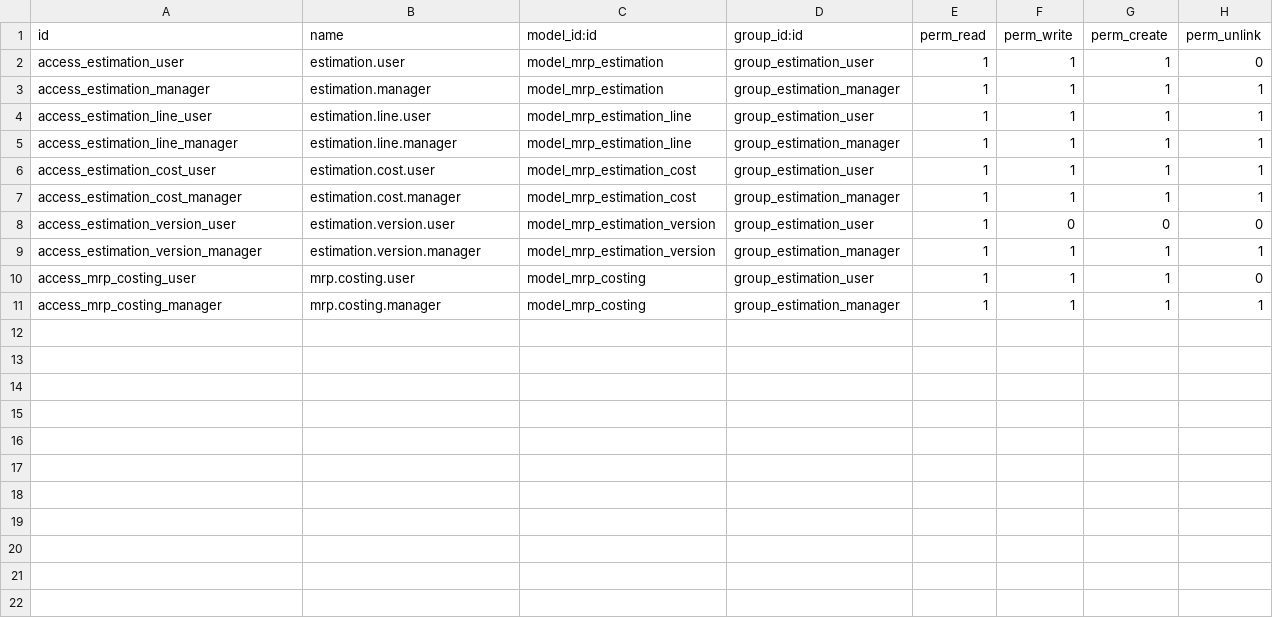
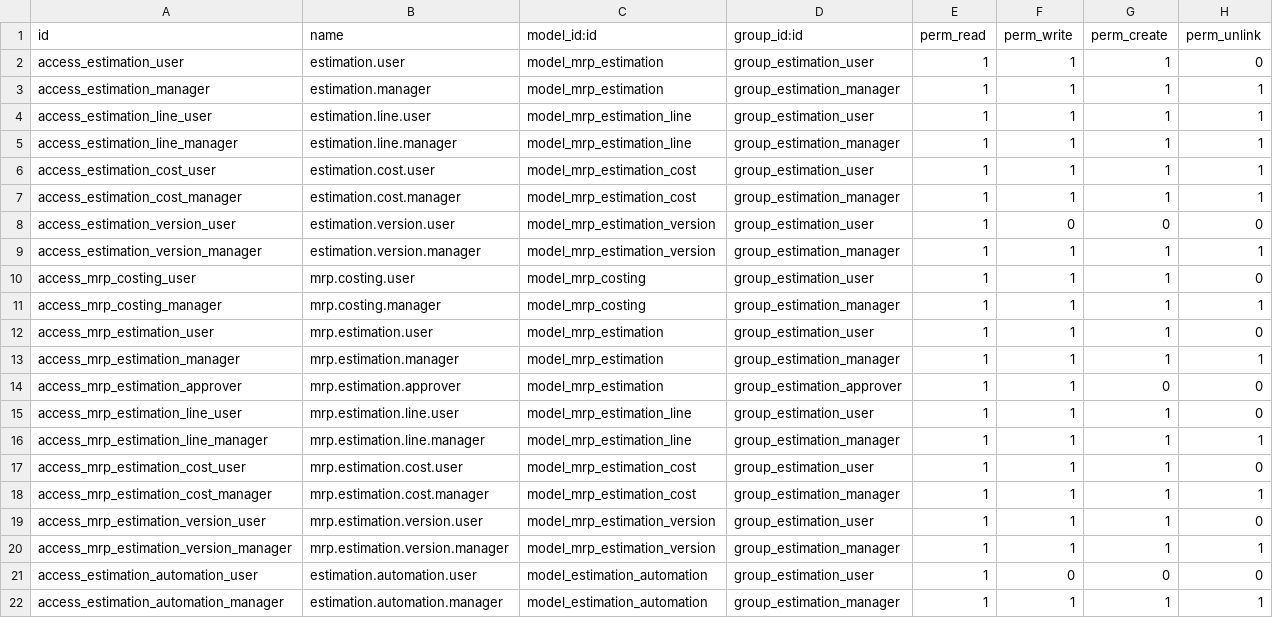
Before and after one commit to Shauryainfotech-glitch/Shaurya-Infotech, a CSV file: customs/addons/mrp_estimation/security/ir.model.access.csv, drawn as a sheet; the diff names each change by its address in the sheet, - before the commit and + after, or states it on an @@ line.

```diff
--- a/customs/addons/mrp_estimation/security/ir.model.access.csv
+++ b/customs/addons/mrp_estimation/security/ir.model.access.csv
+row 12: access_mrp_estimation_user | mrp.estimation.user | model_mrp_estimation | group_estimation_user | 1 | 1 | 1 | 0
+row 13: access_mrp_estimation_manager | mrp.estimation.manager | model_mrp_estimation | group_estimation_manager | 1 | 1 | 1 | 1
+row 14: access_mrp_estimation_approver | mrp.estimation.approver | model_mrp_estimation | group_estimation_approver | 1 | 1 | 0 | 0
+row 15: access_mrp_estimation_line_user | mrp.estimation.line.user | model_mrp_estimation_line | group_estimation_user | 1 | 1 | 1 | 0
+row 16: access_mrp_estimation_line_manager | mrp.estimation.line.manager | model_mrp_estimation_line | group_estimation_manager | 1 | 1 | 1 | 1
+row 17: access_mrp_estimation_cost_user | mrp.estimation.cost.user | model_mrp_estimation_cost | group_estimation_user | 1 | 1 | 1 | 0
+row 18: access_mrp_estimation_cost_manager | mrp.estimation.cost.manager | model_mrp_estimation_cost | group_estimation_manager | 1 | 1 | 1 | 1
+row 19: access_mrp_estimation_version_user | mrp.estimation.version.user | model_mrp_estimation_version | group_estimation_user | 1 | 1 | 1 | 0
+row 20: access_mrp_estimation_version_manager | mrp.estimation.version.manager | model_mrp_estimation_version | group_estimation_manager | 1 | 1 | 1 | 1
+row 21: access_estimation_automation_user | estimation.automation.user | model_estimation_automation | group_estimation_user | 1 | 0 | 0 | 0
+row 22: access_estimation_automation_manager | estimation.automation.manager | model_estimation_automation | group_estimation_manager | 1 | 1 | 1 | 1
```
Also changed, not shown: 33 other files.
